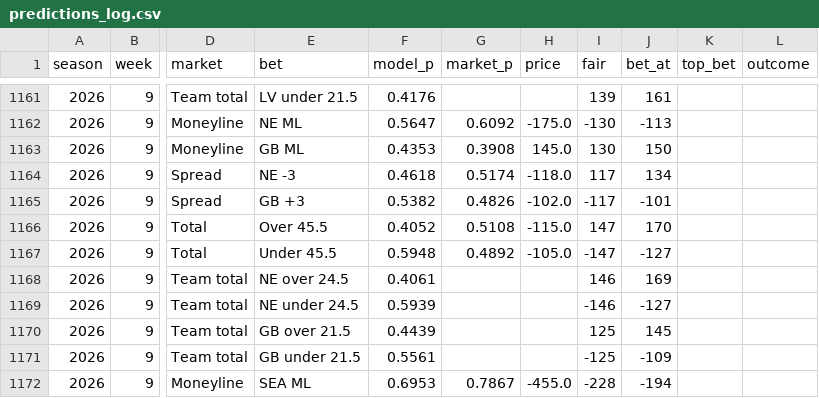
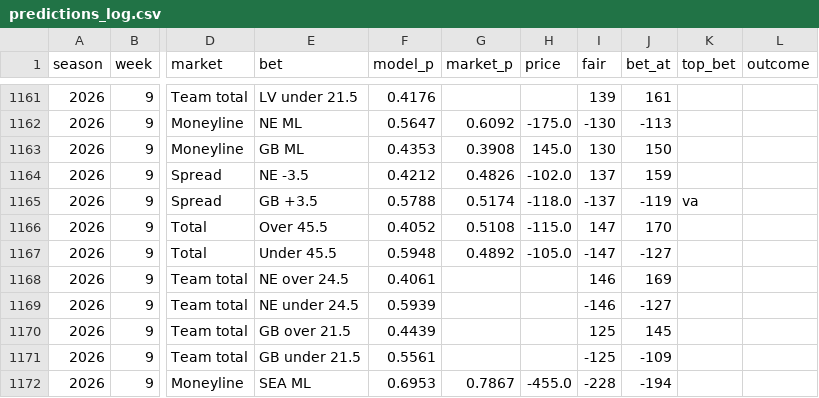
Before and after one commit to HalfWitty/FootballFriend, a CSV file: nfl_data/predictions_log.csv, drawn as a sheet; only a part is shown, gaps mark what is left out; the diff covers the shown part only; the diff names each change by its address in the sheet, - before the commit and + after, or states it on an @@ line.

```diff
--- a/nfl_data/predictions_log.csv
+++ b/nfl_data/predictions_log.csv
-E1164 (bet): NE -3
+E1164 (bet): NE -3.5
-F1164 (model_p): 0.4618
+F1164 (model_p): 0.4212
-G1164 (market_p): 0.5174
+G1164 (market_p): 0.4826
-H1164 (price): -118.0
+H1164 (price): -102.0
-I1164 (fair): 117
+I1164 (fair): 137
-J1164 (bet_at): 134
+J1164 (bet_at): 159
-E1165 (bet): GB +3
+E1165 (bet): GB +3.5
-F1165 (model_p): 0.5382
+F1165 (model_p): 0.5788
-G1165 (market_p): 0.4826
+G1165 (market_p): 0.5174
-H1165 (price): -102.0
+H1165 (price): -118.0
-I1165 (fair): -117
+I1165 (fair): -137
-J1165 (bet_at): -101
+J1165 (bet_at): -119
-K1165 (top_bet): (empty)
+K1165 (top_bet): va
```
Also changed, not shown: 61 edited cells elsewhere in this file, 1 other file.
